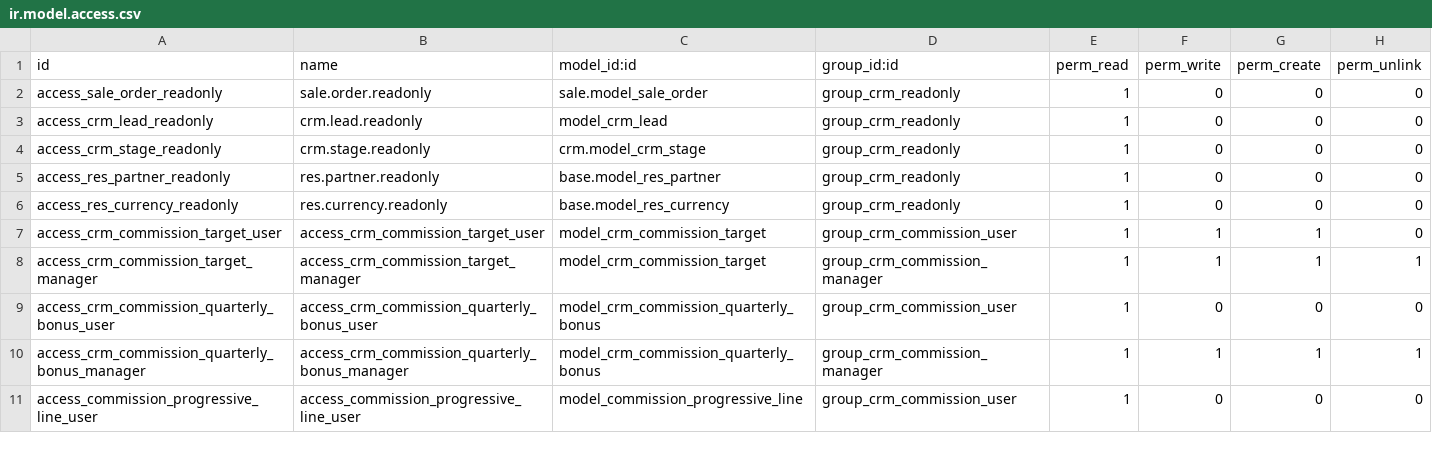
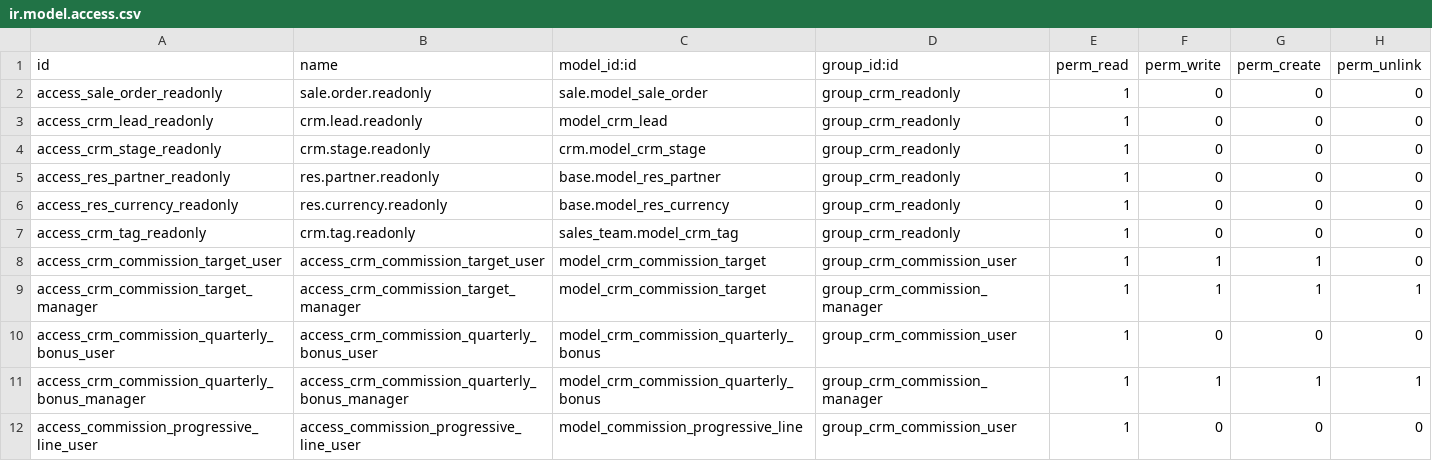
Before and after one commit to MadooIT-Solutions/crm-iomr, a CSV file: crm_commissions/security/ir.model.access.csv, drawn as a sheet; only a part is shown.

Commit message:
[FIX]Corrigido menu de usuarios em vendas e incluso visualização apenas.

```diff
--- a/crm_commissions/security/ir.model.access.csv
+++ b/crm_commissions/security/ir.model.access.csv
@@ -6,2 +6,3 @@ access_res_partner_readonly,res.partner.readonly,base.model_res_partner,group_cr
 access_res_currency_readonly,res.currency.readonly,base.model_res_currency,group_crm_readonly,1,0,0,0
+access_crm_tag_readonly,crm.tag.readonly,sales_team.model_crm_tag,group_crm_readonly,1,0,0,0
 access_crm_commission_target_user,access_crm_commission_target_user,model_crm_commission_target,group_crm_commission_user,1,1,1,0
```
